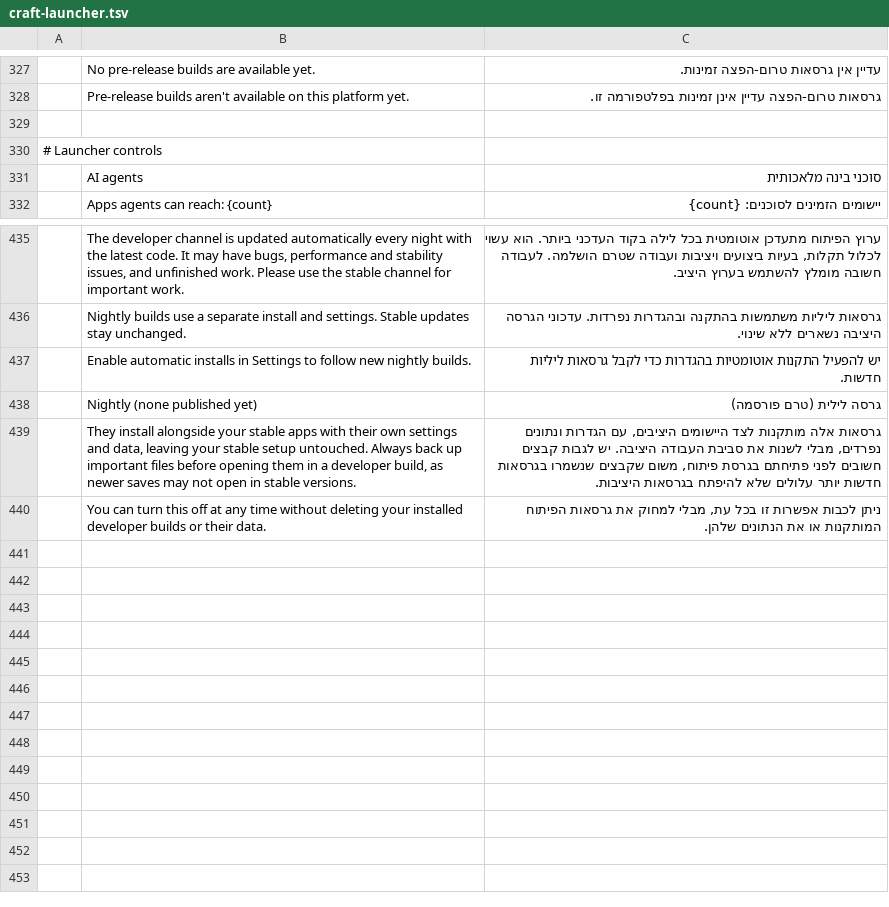
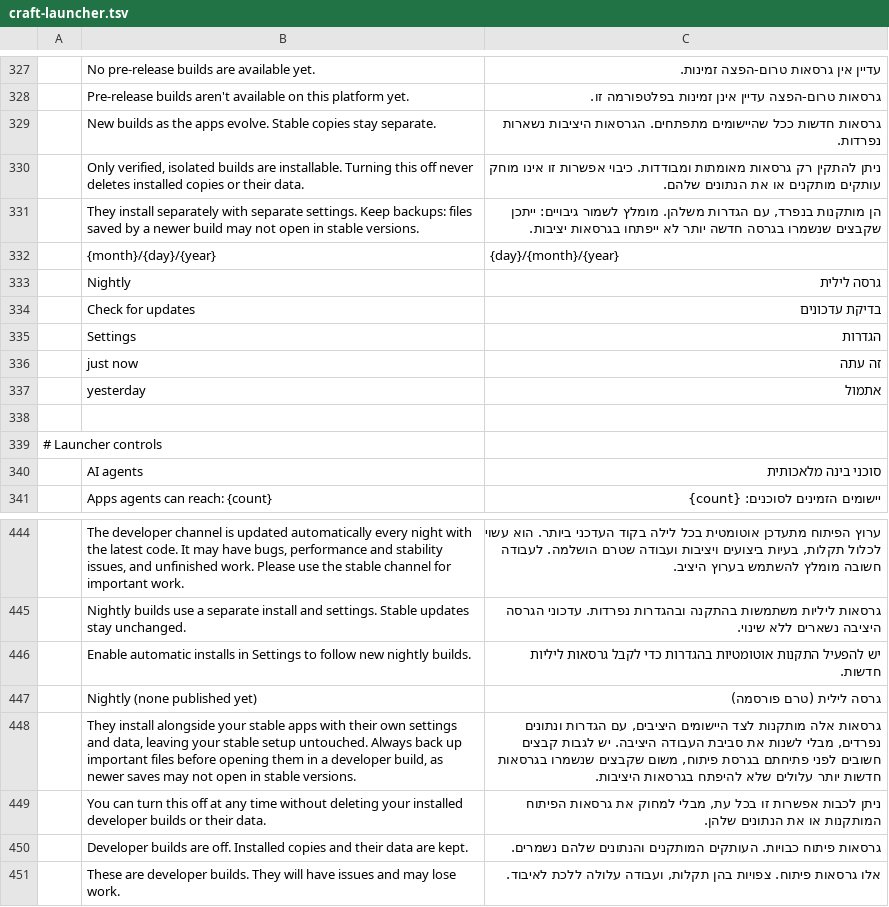
Before and after one commit to hrb9/craft-i18n, a TSV file: locales/he/craft-launcher.tsv, drawn as a sheet; only a part is shown, gaps mark what is left out; the diff names each change by its address in the sheet, - before the commit and + after, or states it on an @@ line.

Commit message:
i18n(he): add CADCraft array dialog and Launcher rows, refine VectorCraft phrasing

```diff
--- a/locales/he/craft-launcher.tsv
+++ b/locales/he/craft-launcher.tsv
+row 329:  | New builds as the apps evolve. Stable copies stay separate. | גרסאות חדשות ככל שהיישומים מתפתחים. הגרסאות היציבות נשארות נפרדות.
+row 330:  | Only verified, isolated builds are installable. Turning this off never deletes installed copies or their data. | ניתן להתקין רק גרסאות מאומתות ומבודדות. כיבוי אפשרות זו אינו מוחק עותקים מותקנים או את הנתונים שלהם.
+row 331:  | They install separately with separate settings. Keep backups: files saved by a newer build may not open in stable versions. | הן מותקנות בנפרד, עם הגדרות משלהן. מומלץ לשמור גיבויים: ייתכן שקבצים שנשמרו בגרסה חדשה יותר לא ייפתחו בגרסאות יציבות.
+row 332:  | {month}/{day}/{year} | {day}/{month}/{year}
+row 333:  | Nightly | גרסה לילית
+row 334:  | Check for updates | בדיקת עדכונים
+row 335:  | Settings | הגדרות
+row 336:  | just now | זה עתה
+row 337:  | yesterday | אתמול
+row 450:  | Developer builds are off. Installed copies and their data are kept. | גרסאות פיתוח כבויות. העותקים המותקנים והנתונים שלהם נשמרים.
+row 451:  | These are developer builds. They will have issues and may lose work. | אלו גרסאות פיתוח. צפויות בהן תקלות, ועבודה עלולה ללכת לאיבוד.
```
Also changed, not shown: locales/he/cadcraft.tsv, locales/he/vectorcraft.tsv, 1 other file.
